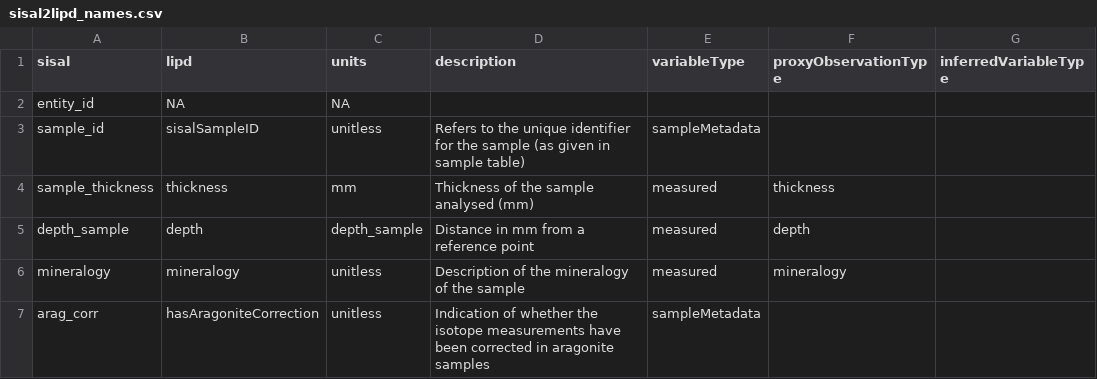
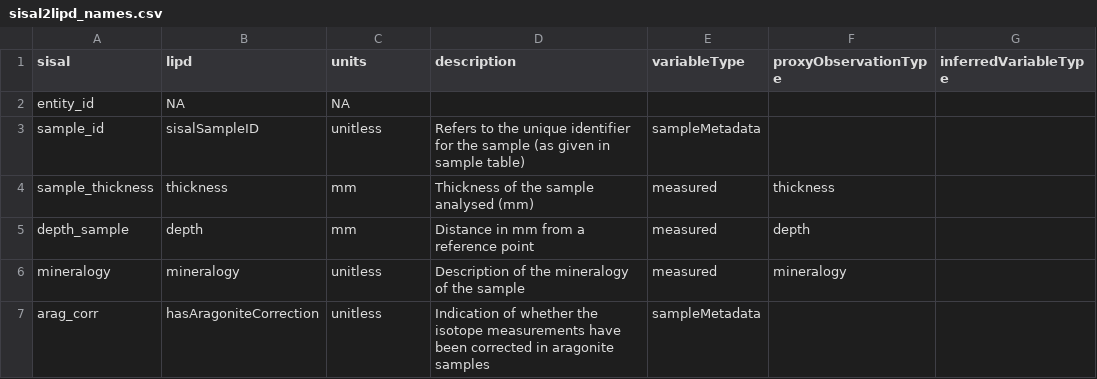
Before and after one commit to nickmckay/sisal2lipd, a CSV file: sisal2lipd_names.csv, drawn as a sheet; only a part is shown.

Commit message:
Update sisal2lipd_names.csv

```diff
--- a/sisal2lipd_names.csv
+++ b/sisal2lipd_names.csv
@@ -4,3 +4,3 @@ sample_id,sisalSampleID,unitless,Refers to the unique identifier for the sample
 sample_thickness,thickness,mm,Thickness of the sample analysed (mm),measured,thickness,
-depth_sample,depth,depth_sample,Distance in mm from a reference point ,measured,depth,
+depth_sample,depth,mm,Distance in mm from a reference point ,measured,depth,
 mineralogy,mineralogy,unitless,Description of the mineralogy of the sample,measured,mineralogy,
```
